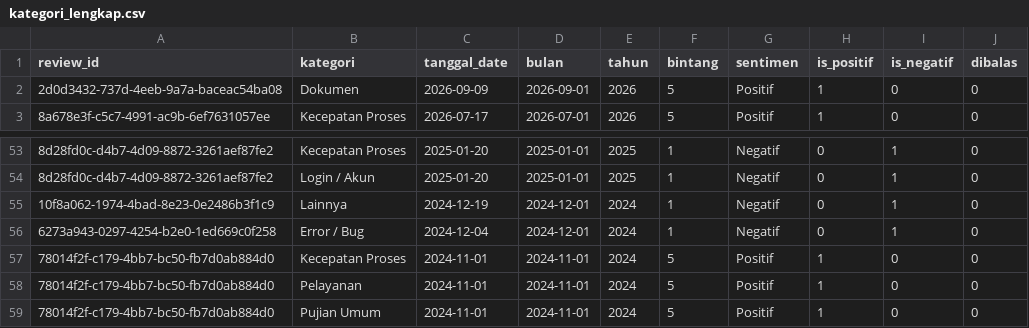
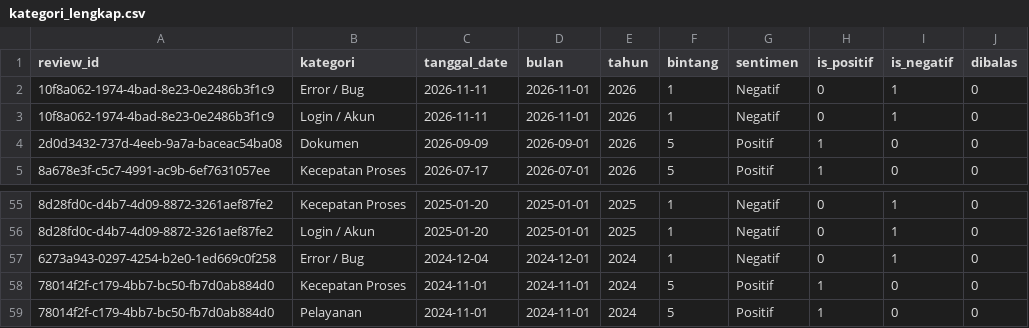
Before and after one commit to andrewyasin/dashboard-disdukcapil-berau, a CSV file: docs/kategori_lengkap.csv, drawn as a sheet; only a part is shown, gaps mark what is left out; the shorter side is filled out with more unchanged rows; removed rows and columns are numbered as before the commit, all else as after; the diff names each change by its address in the sheet, - before the commit and + after, or states it on an @@ line.

```diff
--- a/docs/kategori_lengkap.csv
+++ b/docs/kategori_lengkap.csv
+row 2: 10f8a062-1974-4bad-8e23-0e2486b3f1c9 | Error / Bug | 2026-11-11 | 2026-11-01 | 2026 | 1 | Negatif | 0 | 1 | 0
+row 3: 10f8a062-1974-4bad-8e23-0e2486b3f1c9 | Login / Akun | 2026-11-11 | 2026-11-01 | 2026 | 1 | Negatif | 0 | 1 | 0
-row 55: 10f8a062-1974-4bad-8e23-0e2486b3f1c9 | Lainnya | 2024-12-19 | 2024-12-01 | 2024 | 1 | Negatif | 0 | 1 | 0
```
Also changed, not shown: docs/review_kategori.csv, docs/reviews.csv, 1 other file.
